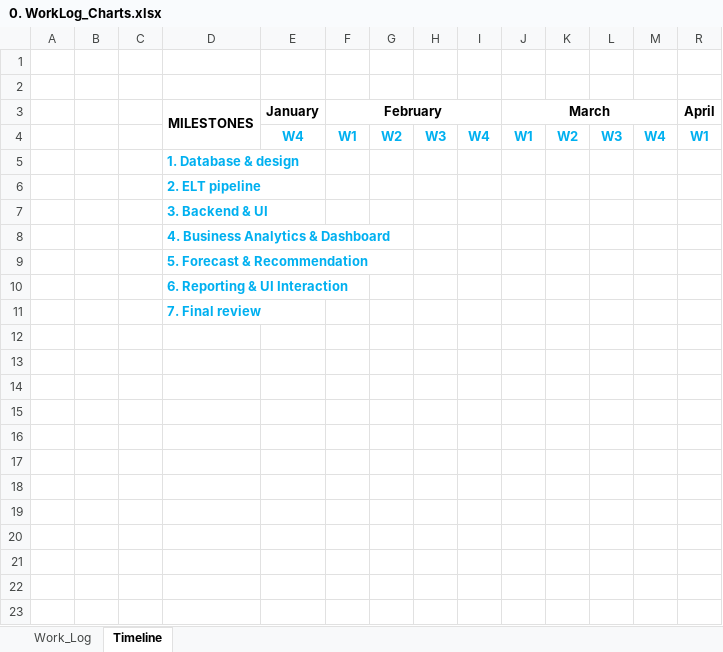
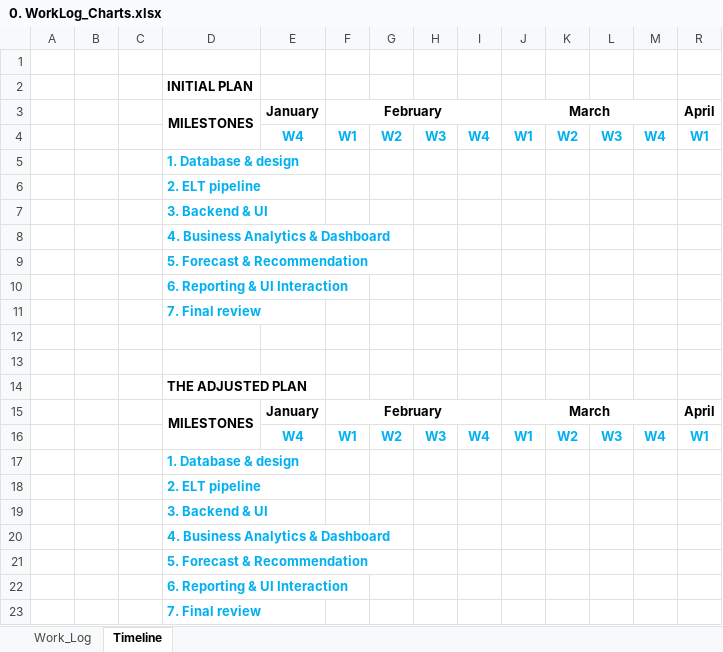
Before and after one commit to Hugh-Trann/-W26_4495_S2_HughT, an Excel workbook: DocumentsAndReports/0. WorkLog_Charts.xlsx, sheet Timeline, drawn as a sheet; values as stored, in another font and other column widths than the file's, no borders; charts and pictures not drawn; the diff names each change by its address in the sheet, - before the commit and + after, or states it on an @@ line.

Commit message:
midterm report with demo video

```diff
--- a/DocumentsAndReports/0. WorkLog_Charts.xlsx (sheet Timeline)
+++ b/DocumentsAndReports/0. WorkLog_Charts.xlsx (sheet Timeline)
+row 2:  |  |  | INITIAL PLAN
+row 3:  |  |  | MILESTONES | January | February |  |  |  | March |  |  |  | April
+row 4:  |  |  |  | W4 | W1 | W2 | W3 | W4 | W1 | W2 | W3 | W4 | W1
+row 5:  |  |  | 1. Database & design
+row 6:  |  |  | 2. ELT pipeline
+row 7:  |  |  | 3. Backend & UI
+row 8:  |  |  | 4. Business Analytics & Dashboard
+row 9:  |  |  | 5. Forecast & Recommendation
+row 10:  |  |  | 6. Reporting & UI Interaction
+row 11:  |  |  | 7. Final review
+row 13: (empty)
+row 14:  |  |  | THE ADJUSTED PLAN
```
Also changed, not shown: sheet Work_Log, charts or pictures, 21 other files.
